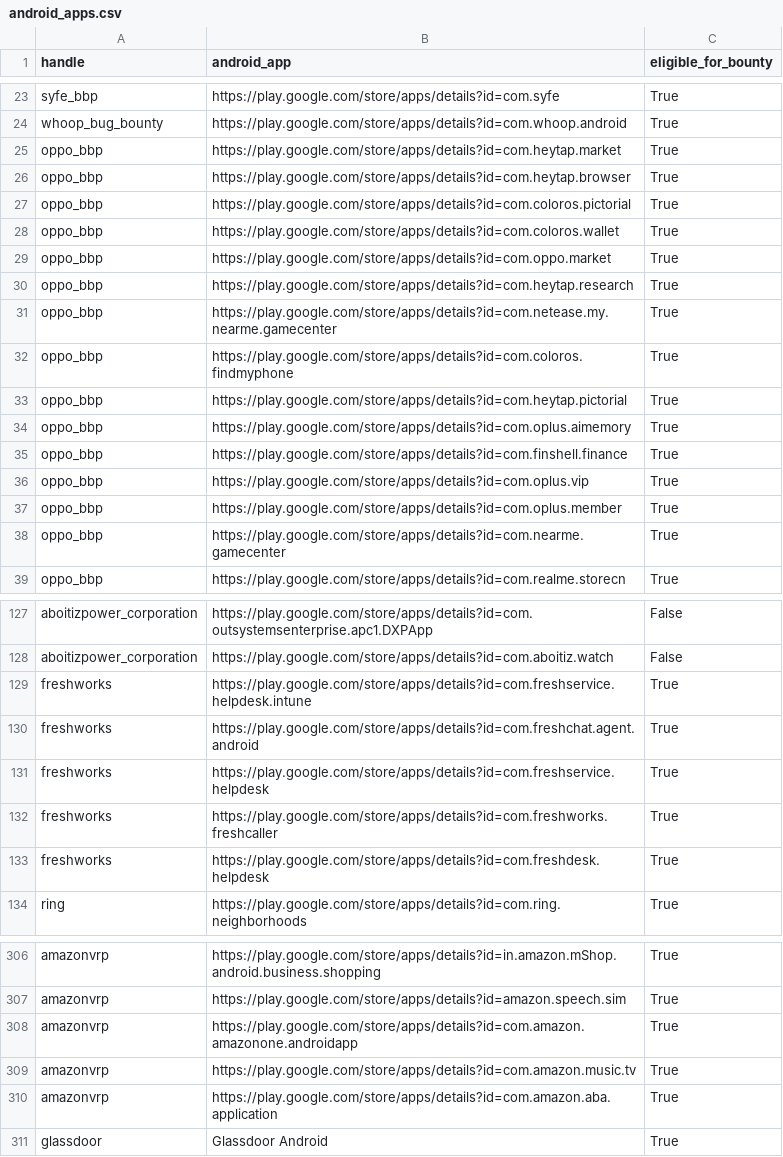
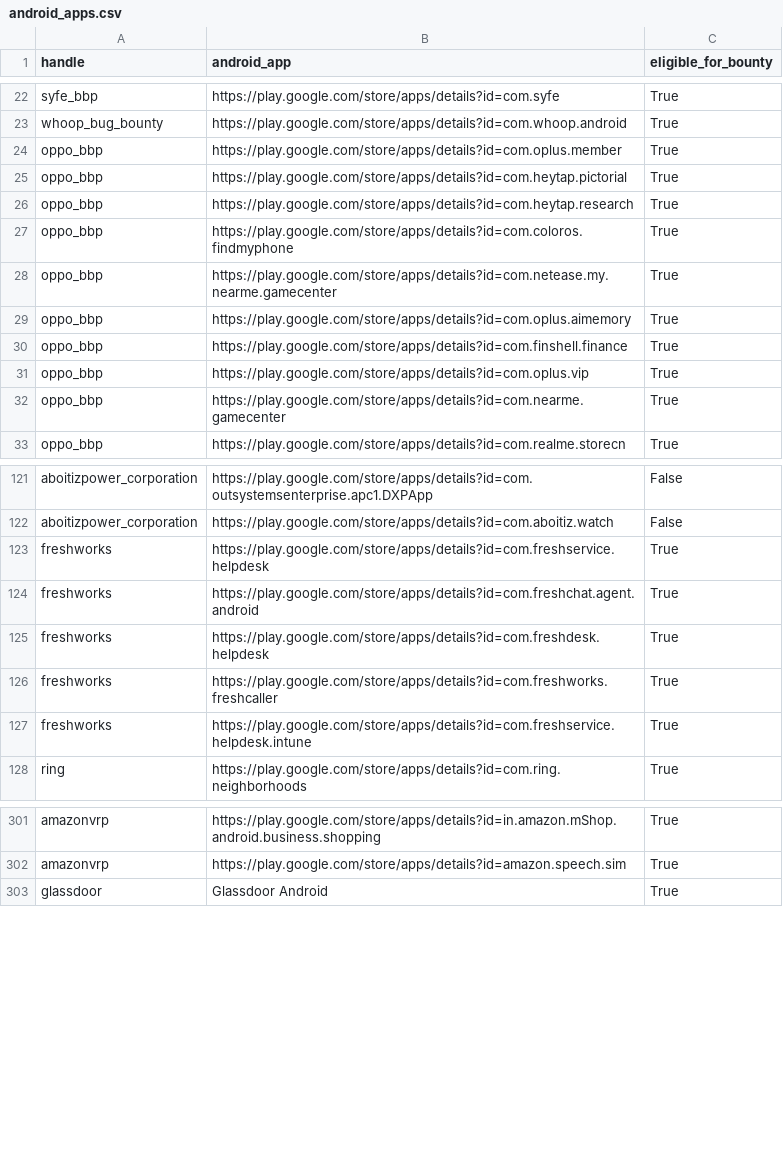
Before and after one commit to SecShiv/h1androidapp_scope, a CSV file: android_apps.csv, drawn as a sheet; only a part is shown, gaps mark what is left out; the diff covers the shown part only.

```diff
--- a/android_apps.csv
+++ b/android_apps.csv
@@ -24,11 +23,7 @@ syfe_bbp,https://play.google.com/store/apps/details?id=com.syfe,True
 whoop_bug_bounty,https://play.google.com/store/apps/details?id=com.whoop.android,True
-oppo_bbp,https://play.google.com/store/apps/details?id=com.heytap.market,True
-oppo_bbp,https://play.google.com/store/apps/details?id=com.heytap.browser,True
-oppo_bbp,https://play.google.com/store/apps/details?id=com.coloros.pictorial,True
-oppo_bbp,https://play.google.com/store/apps/details?id=com.coloros.wallet,True
-oppo_bbp,https://play.google.com/store/apps/details?id=com.oppo.market,True
+oppo_bbp,https://play.google.com/store/apps/details?id=com.oplus.member,True
+oppo_bbp,https://play.google.com/store/apps/details?id=com.heytap.pictorial,True
 oppo_bbp,https://play.google.com/store/apps/details?id=com.heytap.research,True
+oppo_bbp,https://play.google.com/store/apps/details?id=com.coloros.findmyphone,True
 oppo_bbp,https://play.google.com/store/apps/details?id=com.netease.my.nearme.gamecenter,True
-oppo_bbp,https://play.google.com/store/apps/details?id=com.coloros.findmyphone,True
-oppo_bbp,https://play.google.com/store/apps/details?id=com.heytap.pictorial,True
 oppo_bbp,https://play.google.com/store/apps/details?id=com.oplus.aimemory,True
@@ -36,3 +31,2 @@ oppo_bbp,https://play.google.com/store/apps/details?id=com.finshell.finance,True
 oppo_bbp,https://play.google.com/store/apps/details?id=com.oplus.vip,True
-oppo_bbp,https://play.google.com/store/apps/details?id=com.oplus.member,True
 oppo_bbp,https://play.google.com/store/apps/details?id=com.nearme.gamecenter,True
@@ -128,7 +122,7 @@ aboitizpower_corporation,https://play.google.com/store/apps/details?id=com.outsy
 aboitizpower_corporation,https://play.google.com/store/apps/details?id=com.aboitiz.watch,False
+freshworks,https://play.google.com/store/apps/details?id=com.freshservice.helpdesk,True
+freshworks,https://play.google.com/store/apps/details?id=com.freshchat.agent.android,True
+freshworks,https://play.google.com/store/apps/details?id=com.freshdesk.helpdesk,True
+freshworks,https://play.google.com/store/apps/details?id=com.freshworks.freshcaller,True
 freshworks,https://play.google.com/store/apps/details?id=com.freshservice.helpdesk.intune,True
-freshworks,https://play.google.com/store/apps/details?id=com.freshchat.agent.android,True
-freshworks,https://play.google.com/store/apps/details?id=com.freshservice.helpdesk,True
-freshworks,https://play.google.com/store/apps/details?id=com.freshworks.freshcaller,True
-freshworks,https://play.google.com/store/apps/details?id=com.freshdesk.helpdesk,True
 ring,https://play.google.com/store/apps/details?id=com.ring.neighborhoods,True
@@ -307,5 +302,2 @@ amazonvrp,https://play.google.com/store/apps/details?id=in.amazon.mShop.android.
 amazonvrp,https://play.google.com/store/apps/details?id=amazon.speech.sim,True
-amazonvrp,https://play.google.com/store/apps/details?id=com.amazon.amazonone.androidapp,True
-amazonvrp,https://play.google.com/store/apps/details?id=com.amazon.music.tv,True
-amazonvrp,https://play.google.com/store/apps/details?id=com.amazon.aba.application,True
 glassdoor,Glassdoor Android,True
```
Also changed, not shown: 2 added rows, 1 removed row and 8 moved rows elsewhere in this file, 3 other files.
